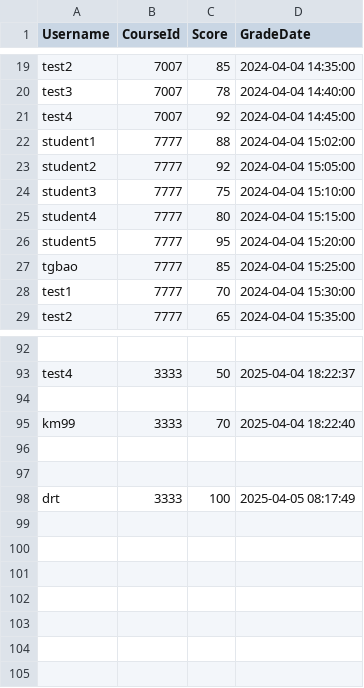
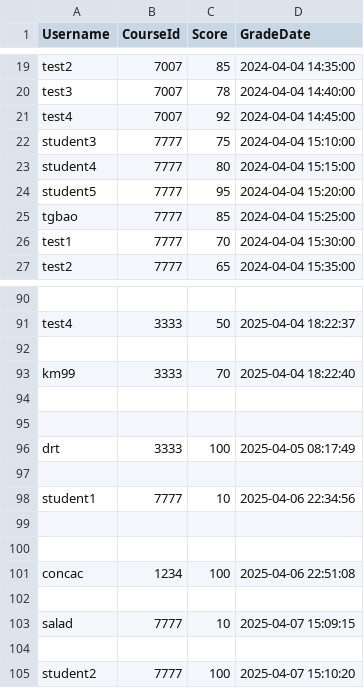
Before and after one commit to alabink/apdp_done, a CSV file: lolapdp/Data/grades.csv, drawn as a sheet; only a part is shown, gaps mark what is left out; removed rows and columns are numbered as before the commit, all else as after; the diff names each change by its address in the sheet, - before the commit and + after, or states it on an @@ line.

```diff
--- a/lolapdp/Data/grades.csv
+++ b/lolapdp/Data/grades.csv
-row 22: student1 | 7777 | 88 | 2024-04-04 15:02:00
-row 23: student2 | 7777 | 92 | 2024-04-04 15:05:00
+row 97: (empty)
+row 98: student1 | 7777 | 10 | 2025-04-06 22:34:56
+row 99: (empty)
+row 100: (empty)
+row 101: concac | 1234 | 100 | 2025-04-06 22:51:08
+row 102: (empty)
+row 103: salad | 7777 | 10 | 2025-04-07 15:09:15
+row 104: (empty)
+row 105: student2 | 7777 | 100 | 2025-04-07 15:10:20
```
Also changed, not shown: lolapdp/Data/courses.csv, lolapdp/Data/enrollments.csv, 29 other files.
